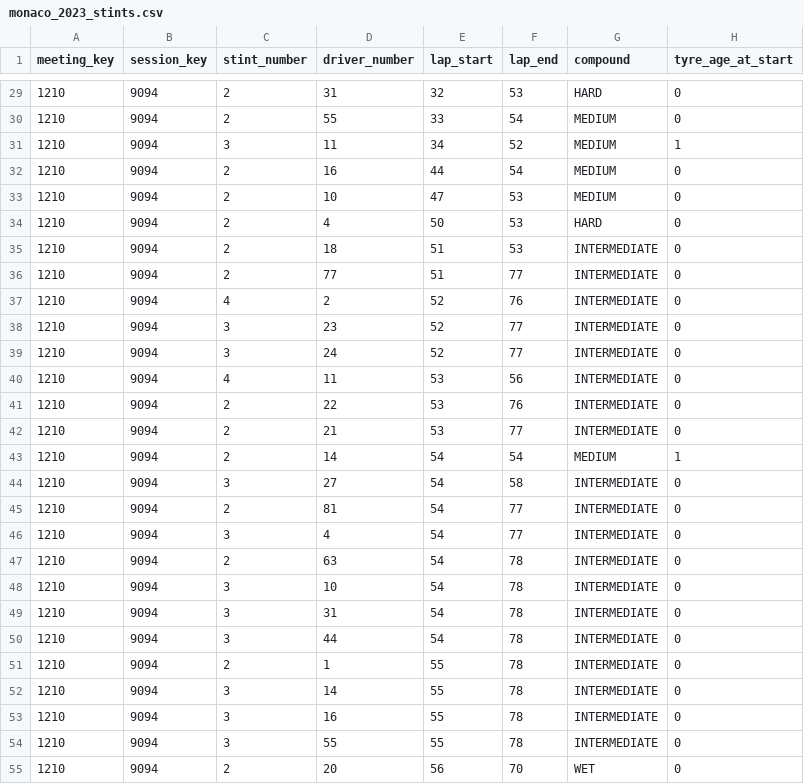
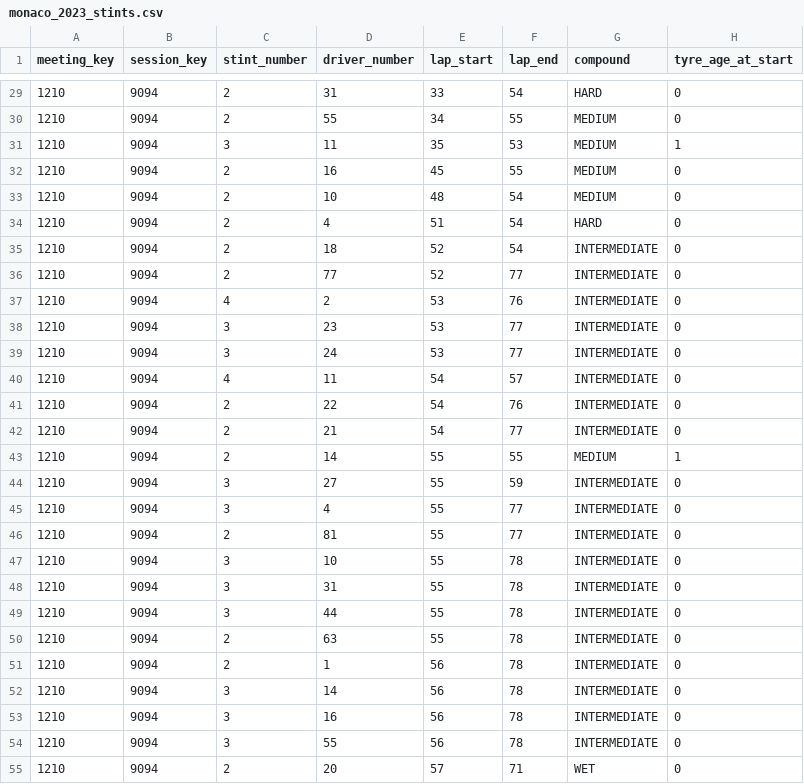
Before and after one commit to JigyashuSaravta/2025Spring_Final_F1, a CSV file: monaco_2023_stints.csv, drawn as a sheet; only a part is shown, gaps mark what is left out; the diff covers the shown part only.

```diff
--- a/monaco_2023_stints.csv
+++ b/monaco_2023_stints.csv
@@ -29,27 +29,27 @@ meeting_key,session_key,stint_number,driver_number,lap_start,lap_end,compound,ty
-1210,9094,2,31,32,53,HARD,0
-1210,9094,2,55,33,54,MEDIUM,0
-1210,9094,3,11,34,52,MEDIUM,1
-1210,9094,2,16,44,54,MEDIUM,0
-1210,9094,2,10,47,53,MEDIUM,0
-1210,9094,2,4,50,53,HARD,0
-1210,9094,2,18,51,53,INTERMEDIATE,0
-1210,9094,2,77,51,77,INTERMEDIATE,0
-1210,9094,4,2,52,76,INTERMEDIATE,0
-1210,9094,3,23,52,77,INTERMEDIATE,0
-1210,9094,3,24,52,77,INTERMEDIATE,0
-1210,9094,4,11,53,56,INTERMEDIATE,0
-1210,9094,2,22,53,76,INTERMEDIATE,0
-1210,9094,2,21,53,77,INTERMEDIATE,0
-1210,9094,2,14,54,54,MEDIUM,1
-1210,9094,3,27,54,58,INTERMEDIATE,0
-1210,9094,2,81,54,77,INTERMEDIATE,0
-1210,9094,3,4,54,77,INTERMEDIATE,0
-1210,9094,2,63,54,78,INTERMEDIATE,0
-1210,9094,3,10,54,78,INTERMEDIATE,0
-1210,9094,3,31,54,78,INTERMEDIATE,0
-1210,9094,3,44,54,78,INTERMEDIATE,0
-1210,9094,2,1,55,78,INTERMEDIATE,0
-1210,9094,3,14,55,78,INTERMEDIATE,0
-1210,9094,3,16,55,78,INTERMEDIATE,0
-1210,9094,3,55,55,78,INTERMEDIATE,0
-1210,9094,2,20,56,70,WET,0
+1210,9094,2,31,33,54,HARD,0
+1210,9094,2,55,34,55,MEDIUM,0
+1210,9094,3,11,35,53,MEDIUM,1
+1210,9094,2,16,45,55,MEDIUM,0
+1210,9094,2,10,48,54,MEDIUM,0
+1210,9094,2,4,51,54,HARD,0
+1210,9094,2,18,52,54,INTERMEDIATE,0
+1210,9094,2,77,52,77,INTERMEDIATE,0
+1210,9094,4,2,53,76,INTERMEDIATE,0
+1210,9094,3,23,53,77,INTERMEDIATE,0
+1210,9094,3,24,53,77,INTERMEDIATE,0
+1210,9094,4,11,54,57,INTERMEDIATE,0
+1210,9094,2,22,54,76,INTERMEDIATE,0
+1210,9094,2,21,54,77,INTERMEDIATE,0
+1210,9094,2,14,55,55,MEDIUM,1
+1210,9094,3,27,55,59,INTERMEDIATE,0
+1210,9094,3,4,55,77,INTERMEDIATE,0
+1210,9094,2,81,55,77,INTERMEDIATE,0
+1210,9094,3,10,55,78,INTERMEDIATE,0
+1210,9094,3,31,55,78,INTERMEDIATE,0
+1210,9094,3,44,55,78,INTERMEDIATE,0
+1210,9094,2,63,55,78,INTERMEDIATE,0
+1210,9094,2,1,56,78,INTERMEDIATE,0
+1210,9094,3,14,56,78,INTERMEDIATE,0
+1210,9094,3,16,56,78,INTERMEDIATE,0
+1210,9094,3,55,56,78,INTERMEDIATE,0
+1210,9094,2,20,57,71,WET,0
```
Also changed, not shown: 3 added rows, 3 removed rows and 32 edited cells elsewhere in this file, monaco_2023_laps.csv, 11 other files.
